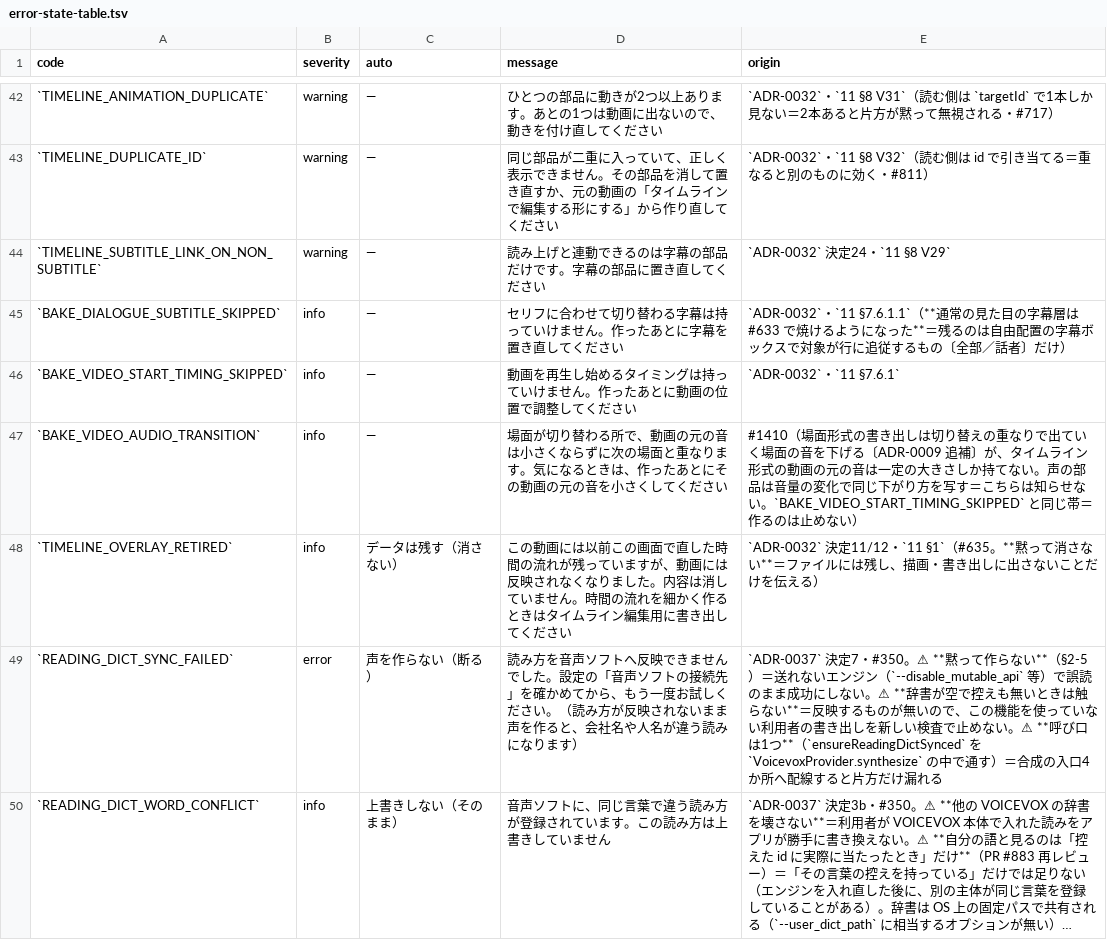
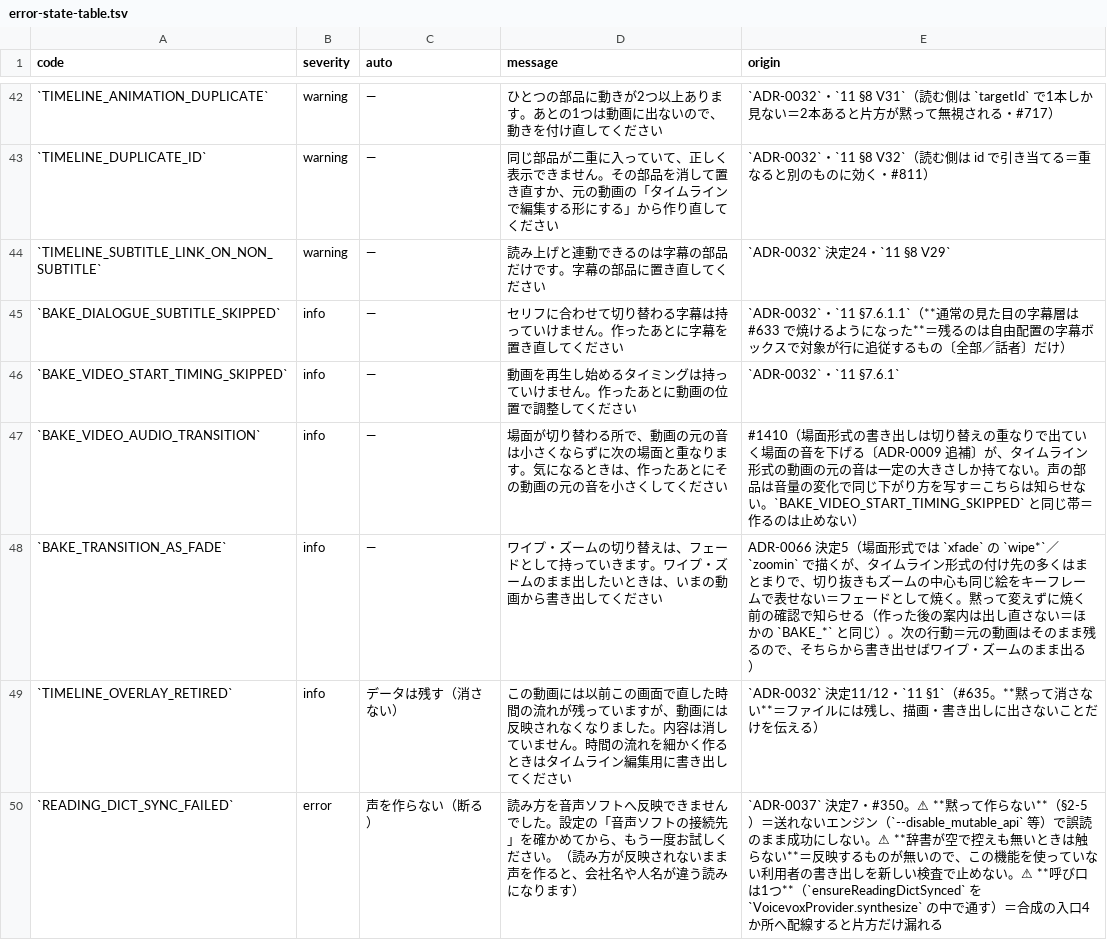
Before and after one commit to fujii-yuki-star/star-recruit-studio, a TSV file: docs/yuko_recruit_docs/errors/error-state-table.tsv, drawn as a sheet; only a part is shown, gaps mark what is left out; the shorter side is filled out with more unchanged rows; long unchanged cells end in …; the diff names each change by its address in the sheet, - before the commit and + after, or states it on an @@ line.

```diff
--- a/docs/yuko_recruit_docs/errors/error-state-table.tsv
+++ b/docs/yuko_recruit_docs/errors/error-state-table.tsv
+row 48: `BAKE_TRANSITION_AS_FADE` | info | — | ワイプ・ズームの切り替えは、フェードとして持っていきます。ワイプ・ズームのまま出したいときは、いまの動画から書き出してください | ADR-0066 決定5（場面形式では `xfade` の `wipe*`／`zoomin` で描くが、タイムライン形式の付け先の多くはまとまりで、切り抜きもズームの中心も同じ絵をキーフレームで表せない＝フェードとして焼く。黙って変えずに焼く前の確認で知らせる（作った後の案内は出し直さない＝ほかの `BAKE_*` と同じ）。次の行動＝元の動画はそのまま残るので、そちらから書き出せばワイプ・ズームのまま出る）
```
Also changed, not shown: 31 other files.
